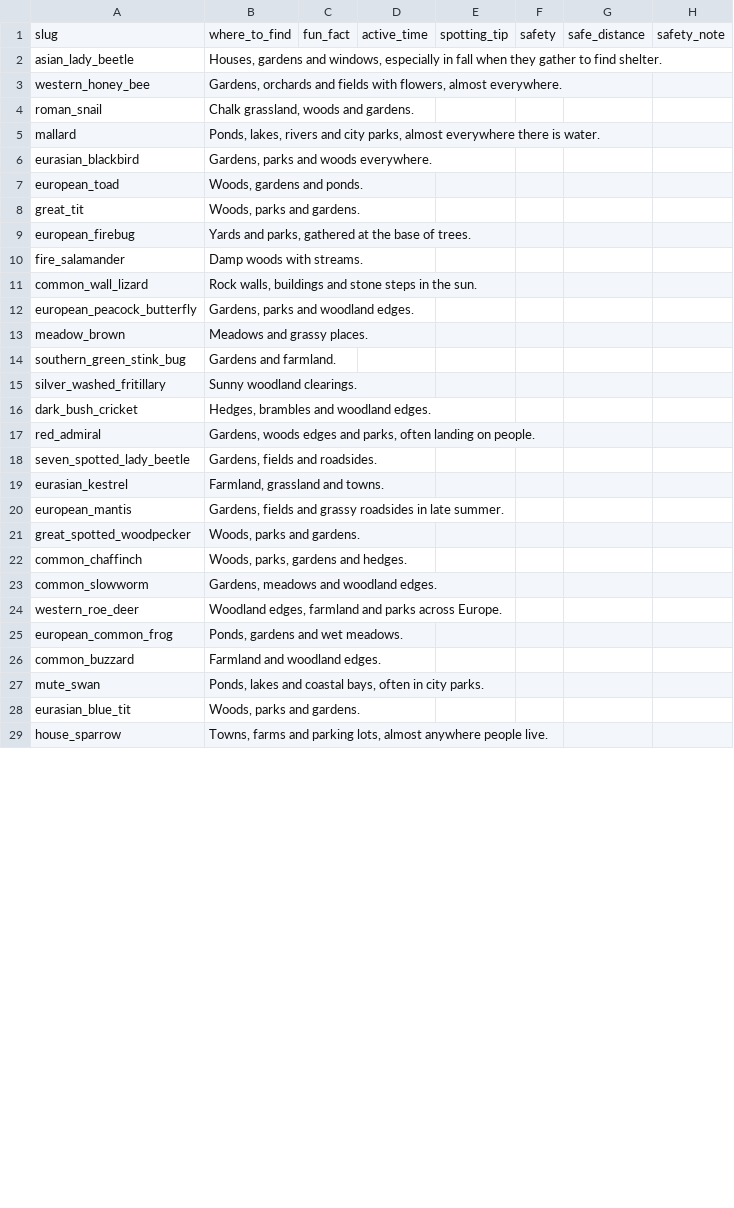
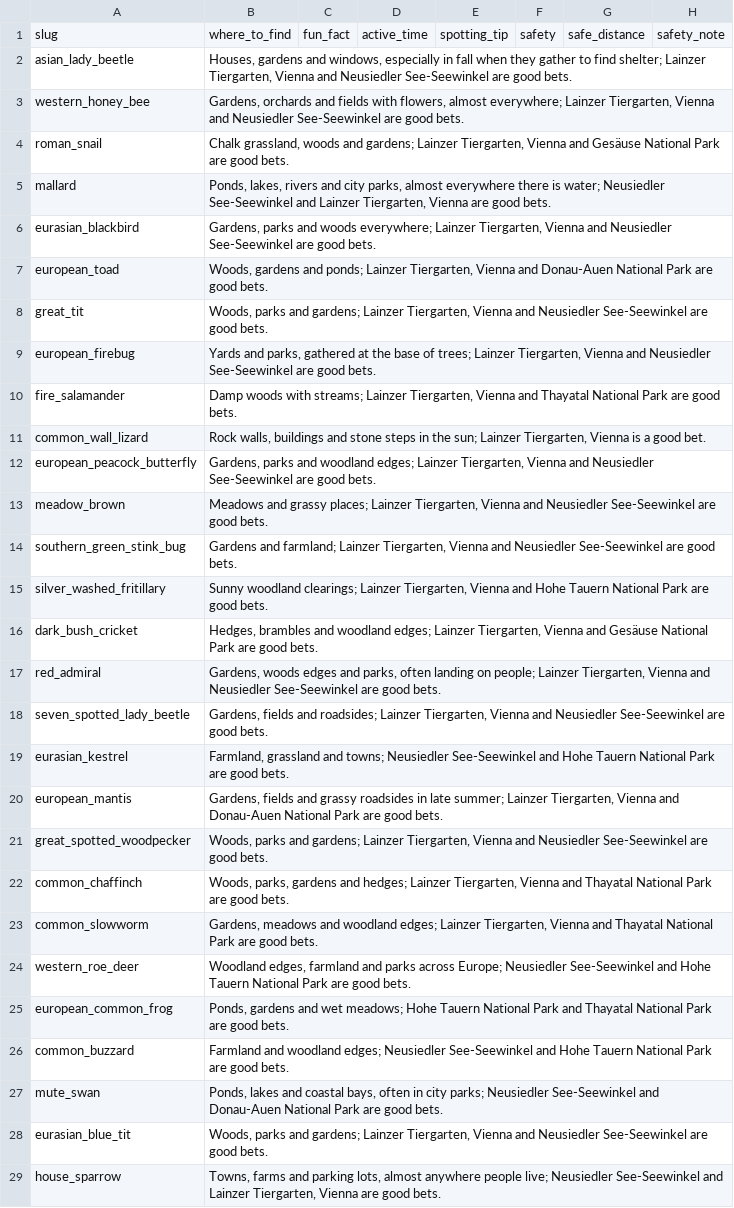
Before and after one commit to kurosatto/CollectAnimals, a CSV file: species/austria_dex.csv, drawn as a sheet; only a part is shown; the diff covers the shown part only.

```diff
--- a/species/austria_dex.csv
+++ b/species/austria_dex.csv
@@ -1,29 +1,29 @@
 slug,where_to_find,fun_fact,active_time,spotting_tip,safety,safe_distance,safety_note
-asian_lady_beetle,"Houses, gardens and windows, especially in fall when they gather to find shelter.",,,,,,
-western_honey_bee,"Gardens, orchards and fields with flowers, almost everywhere.",,,,,,
-roman_snail,"Chalk grassland, woods and gardens.",,,,,,
-mallard,"Ponds, lakes, rivers and city parks, almost everywhere there is water.",,,,,,
-eurasian_blackbird,"Gardens, parks and woods everywhere.",,,,,,
-european_toad,"Woods, gardens and ponds.",,,,,,
-great_tit,"Woods, parks and gardens.",,,,,,
-european_firebug,"Yards and parks, gathered at the base of trees.",,,,,,
-fire_salamander,Damp woods with streams.,,,,,,
-common_wall_lizard,"Rock walls, buildings and stone steps in the sun.",,,,,,
-european_peacock_butterfly,"Gardens, parks and woodland edges.",,,,,,
-meadow_brown,Meadows and grassy places.,,,,,,
-southern_green_stink_bug,Gardens and farmland.,,,,,,
-silver_washed_fritillary,Sunny woodland clearings.,,,,,,
-dark_bush_cricket,"Hedges, brambles and woodland edges.",,,,,,
-red_admiral,"Gardens, woods edges and parks, often landing on people.",,,,,,
-seven_spotted_lady_beetle,"Gardens, fields and roadsides.",,,,,,
-eurasian_kestrel,"Farmland, grassland and towns.",,,,,,
-european_mantis,"Gardens, fields and grassy roadsides in late summer.",,,,,,
-great_spotted_woodpecker,"Woods, parks and gardens.",,,,,,
-common_chaffinch,"Woods, parks, gardens and hedges.",,,,,,
-common_slowworm,"Gardens, meadows and woodland edges.",,,,,,
-western_roe_deer,"Woodland edges, farmland and parks across Europe.",,,,,,
-european_common_frog,"Ponds, gardens and wet meadows.",,,,,,
-common_buzzard,Farmland and woodland edges.,,,,,,
-mute_swan,"Ponds, lakes and coastal bays, often in city parks.",,,,,,
-eurasian_blue_tit,"Woods, parks and gardens.",,,,,,
-house_sparrow,"Towns, farms and parking lots, almost anywhere people live.",,,,,,
+asian_lady_beetle,"Houses, gardens and windows, especially in fall when they gather to find shelter; Lainzer Tiergarten, Vienna and Neusiedler See-Seewinkel are good bets.",,,,,,
+western_honey_bee,"Gardens, orchards and fields with flowers, almost everywhere; Lainzer Tiergarten, Vienna and Neusiedler See-Seewinkel are good bets.",,,,,,
+roman_snail,"Chalk grassland, woods and gardens; Lainzer Tiergarten, Vienna and Gesäuse National Park are good bets.",,,,,,
+mallard,"Ponds, lakes, rivers and city parks, almost everywhere there is water; Neusiedler See-Seewinkel and Lainzer Tiergarten, Vienna are good bets.",,,,,,
+eurasian_blackbird,"Gardens, parks and woods everywhere; Lainzer Tiergarten, Vienna and Neusiedler See-Seewinkel are good bets.",,,,,,
+european_toad,"Woods, gardens and ponds; Lainzer Tiergarten, Vienna and Donau-Auen National Park are good bets.",,,,,,
+great_tit,"Woods, parks and gardens; Lainzer Tiergarten, Vienna and Neusiedler See-Seewinkel are good bets.",,,,,,
+european_firebug,"Yards and parks, gathered at the base of trees; Lainzer Tiergarten, Vienna and Neusiedler See-Seewinkel are good bets.",,,,,,
+fire_salamander,"Damp woods with streams; Lainzer Tiergarten, Vienna and Thayatal National Park are good bets.",,,,,,
+common_wall_lizard,"Rock walls, buildings and stone steps in the sun; Lainzer Tiergarten, Vienna is a good bet.",,,,,,
+european_peacock_butterfly,"Gardens, parks and woodland edges; Lainzer Tiergarten, Vienna and Neusiedler See-Seewinkel are good bets.",,,,,,
+meadow_brown,"Meadows and grassy places; Lainzer Tiergarten, Vienna and Neusiedler See-Seewinkel are good bets.",,,,,,
+southern_green_stink_bug,"Gardens and farmland; Lainzer Tiergarten, Vienna and Neusiedler See-Seewinkel are good bets.",,,,,,
+silver_washed_fritillary,"Sunny woodland clearings; Lainzer Tiergarten, Vienna and Hohe Tauern National Park are good bets.",,,,,,
+dark_bush_cricket,"Hedges, brambles and woodland edges; Lainzer Tiergarten, Vienna and Gesäuse National Park are good bets.",,,,,,
+red_admiral,"Gardens, woods edges and parks, often landing on people; Lainzer Tiergarten, Vienna and Neusiedler See-Seewinkel are good bets.",,,,,,
+seven_spotted_lady_beetle,"Gardens, fields and roadsides; Lainzer Tiergarten, Vienna and Neusiedler See-Seewinkel are good bets.",,,,,,
+eurasian_kestrel,"Farmland, grassland and towns; Neusiedler See-Seewinkel and Hohe Tauern National Park are good bets.",,,,,,
+european_mantis,"Gardens, fields and grassy roadsides in late summer; Lainzer Tiergarten, Vienna and Donau-Auen National Park are good bets.",,,,,,
+great_spotted_woodpecker,"Woods, parks and gardens; Lainzer Tiergarten, Vienna and Neusiedler See-Seewinkel are good bets.",,,,,,
+common_chaffinch,"Woods, parks, gardens and hedges; Lainzer Tiergarten, Vienna and Thayatal National Park are good bets.",,,,,,
+common_slowworm,"Gardens, meadows and woodland edges; Lainzer Tiergarten, Vienna and Thayatal National Park are good bets.",,,,,,
+western_roe_deer,"Woodland edges, farmland and parks across Europe; Neusiedler See-Seewinkel and Hohe Tauern National Park are good bets.",,,,,,
+european_common_frog,"Ponds, gardens and wet meadows; Hohe Tauern National Park and Thayatal National Park are good bets.",,,,,,
+common_buzzard,Farmland and woodland edges; Neusiedler See-Seewinkel and Hohe Tauern National Park are good bets.,,,,,,
+mute_swan,"Ponds, lakes and coastal bays, often in city parks; Neusiedler See-Seewinkel and Donau-Auen National Park are good bets.",,,,,,
+eurasian_blue_tit,"Woods, parks and gardens; Lainzer Tiergarten, Vienna and Neusiedler See-Seewinkel are good bets.",,,,,,
+house_sparrow,"Towns, farms and parking lots, almost anywhere people live; Neusiedler See-Seewinkel and Lainzer Tiergarten, Vienna are good bets.",,,,,,
```
Also changed, not shown: 58 edited cells elsewhere in this file, species/denmark_dex.csv, species/netherlands_dex.csv, 39 other files.
